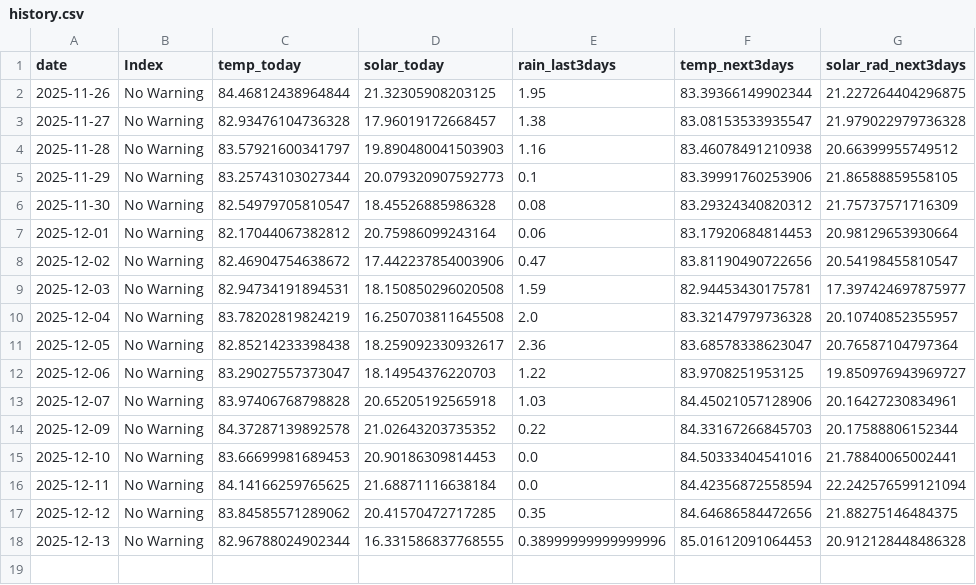
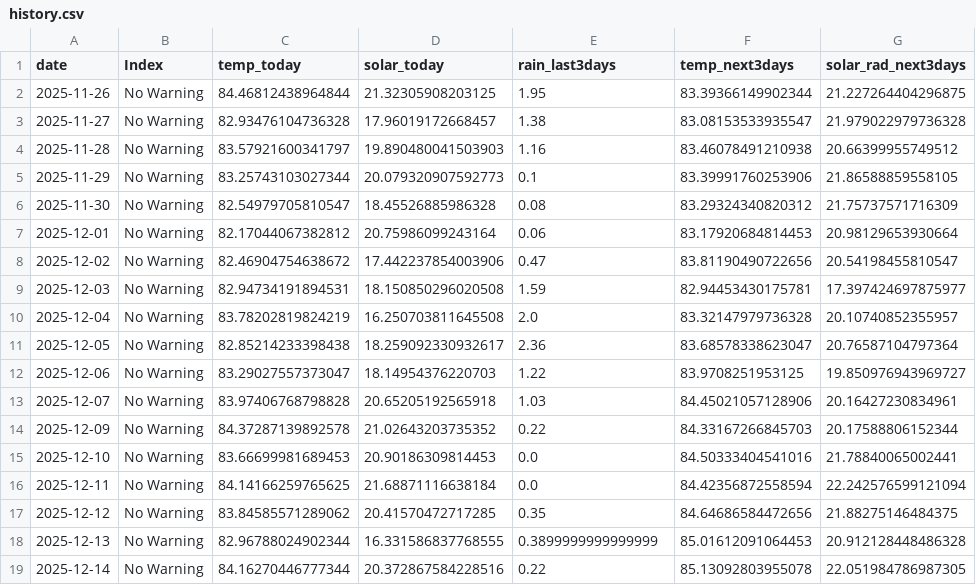
Before and after one commit to pacioos/palau-dashboard, a CSV file: data/history.csv, drawn as a sheet.

```diff
--- a/data/history.csv
+++ b/data/history.csv
@@ -17,2 +17,3 @@ date,Index,temp_today,solar_today,rain_last3days,temp_next3days,solar_rad_next3d
 2025-12-12,No Warning,83.84585571289062,20.41570472717285,0.35,84.64686584472656,21.88275146484375
-2025-12-13,No Warning,82.96788024902344,16.331586837768555,0.38999999999999996,85.01612091064453,20.912128448486328
+2025-12-13,No Warning,82.96788024902344,16.331586837768555,0.3899999999999999,85.01612091064453,20.912128448486328
+2025-12-14,No Warning,84.16270446777344,20.372867584228516,0.22,85.13092803955078,22.051984786987305
```
Also changed, not shown: 1 other file.
